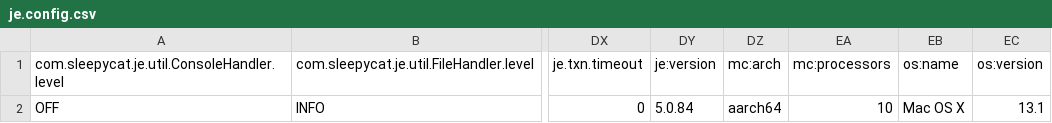
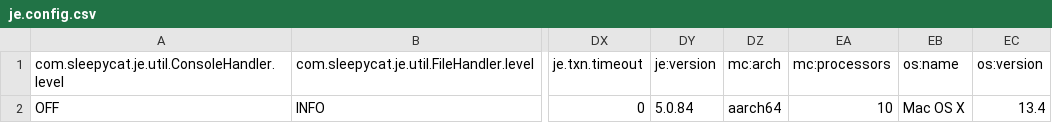
Before and after one commit to svregala/Web_Crawling, a CSV file: MyCrawlerProject/bin/crawl_results/frontier/je.config.csv, drawn as a sheet; only a part is shown, gaps mark what is left out; the diff names each change by its address in the sheet, - before the commit and + after, or states it on an @@ line.

```diff
--- a/MyCrawlerProject/bin/crawl_results/frontier/je.config.csv
+++ b/MyCrawlerProject/bin/crawl_results/frontier/je.config.csv
-EC2 (os:version): 13.1
+EC2 (os:version): 13.4
```
Also changed, not shown: 24 other files.
